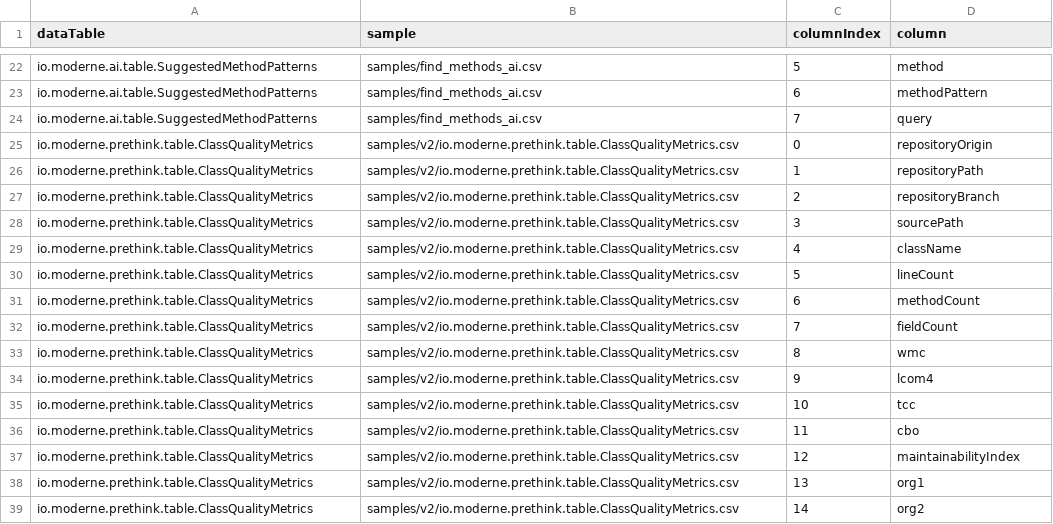
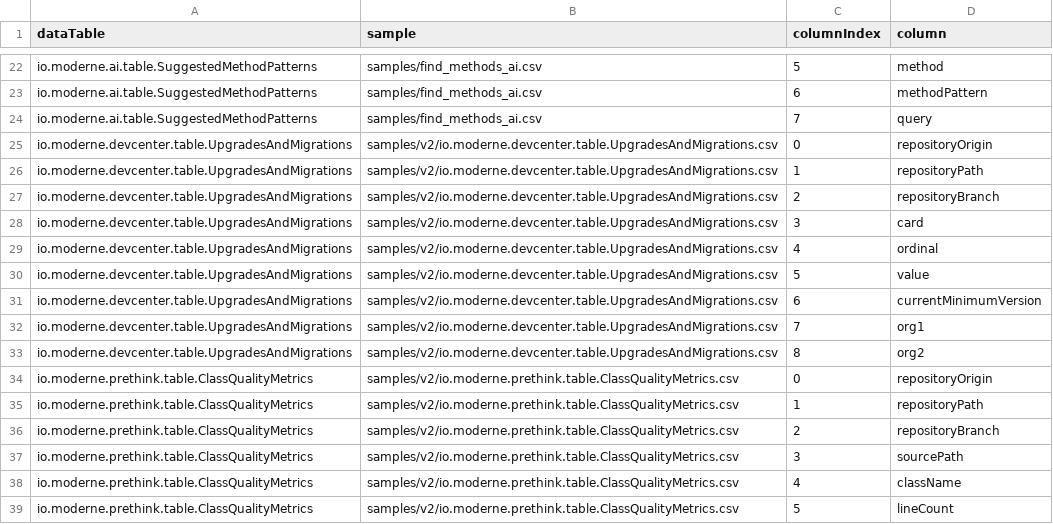
Before and after one commit to moderneinc/moderne-visualizations-misc, a CSV file: catalog_columns.csv, drawn as a sheet; only a part is shown, gaps mark what is left out; the shorter side is filled out with more unchanged rows; the diff covers the shown part only.

Commit message:
Add a vulnerabilities by ecosystem DevCenter drill-down
- Add a tree data grid for `io.moderne.devcenter.VulnerabilitiesByEcosystemDevCenter` runs that drills from each card to its categories, the repositories in each, and their organizations
- On npm, PyPI and NuGet Severity cards, expand each repository to all of its distinct vulnerabilities from the ecosystem's `VulnerabilityReport`, worst first, or to only the unfixable ones under "No fixable vulnerabilities"
- Cap the vulnerabilities listed per repository with a `max_vulnerabilities_per_repository` option (default 50) and summarize the rest in one row
- Match repositories on origin, path and branch as text, and count and label them the same way
- Add v2 samples for `UpgradesAndMigrations` and the npm and PyPI vulnerability reports, from public demo repositories

```diff
--- a/catalog_columns.csv
+++ b/catalog_columns.csv
@@ -24,2 +24,11 @@ io.moderne.ai.table.SuggestedMethodPatterns,samples/find_methods_ai.csv,6,method
 io.moderne.ai.table.SuggestedMethodPatterns,samples/find_methods_ai.csv,7,query
+io.moderne.devcenter.table.UpgradesAndMigrations,samples/v2/io.moderne.devcenter.table.UpgradesAndMigrations.csv,0,repositoryOrigin
+io.moderne.devcenter.table.UpgradesAndMigrations,samples/v2/io.moderne.devcenter.table.UpgradesAndMigrations.csv,1,repositoryPath
+io.moderne.devcenter.table.UpgradesAndMigrations,samples/v2/io.moderne.devcenter.table.UpgradesAndMigrations.csv,2,repositoryBranch
+io.moderne.devcenter.table.UpgradesAndMigrations,samples/v2/io.moderne.devcenter.table.UpgradesAndMigrations.csv,3,card
+io.moderne.devcenter.table.UpgradesAndMigrations,samples/v2/io.moderne.devcenter.table.UpgradesAndMigrations.csv,4,ordinal
+io.moderne.devcenter.table.UpgradesAndMigrations,samples/v2/io.moderne.devcenter.table.UpgradesAndMigrations.csv,5,value
+io.moderne.devcenter.table.UpgradesAndMigrations,samples/v2/io.moderne.devcenter.table.UpgradesAndMigrations.csv,6,currentMinimumVersion
+io.moderne.devcenter.table.UpgradesAndMigrations,samples/v2/io.moderne.devcenter.table.UpgradesAndMigrations.csv,7,org1
+io.moderne.devcenter.table.UpgradesAndMigrations,samples/v2/io.moderne.devcenter.table.UpgradesAndMigrations.csv,8,org2
 io.moderne.prethink.table.ClassQualityMetrics,samples/v2/io.moderne.prethink.table.ClassQualityMetrics.csv,0,repositoryOrigin
```
Also changed, not shown: 16 added rows and 16 edited cells elsewhere in this file, catalog.csv, 6 other files.
